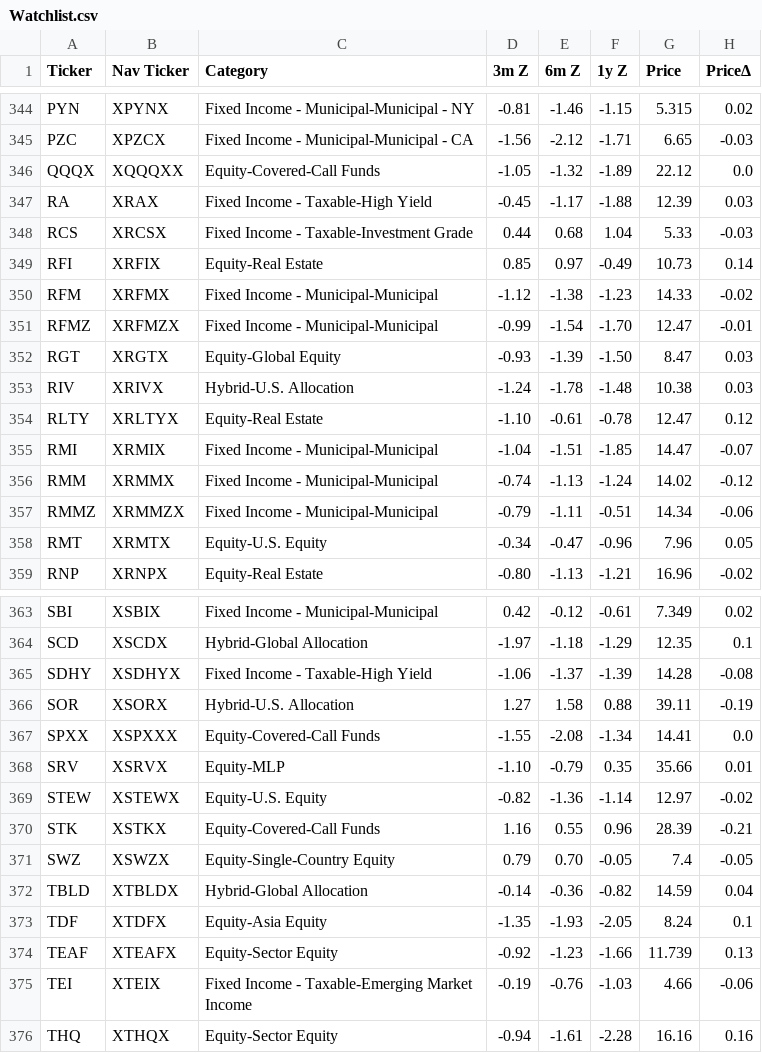
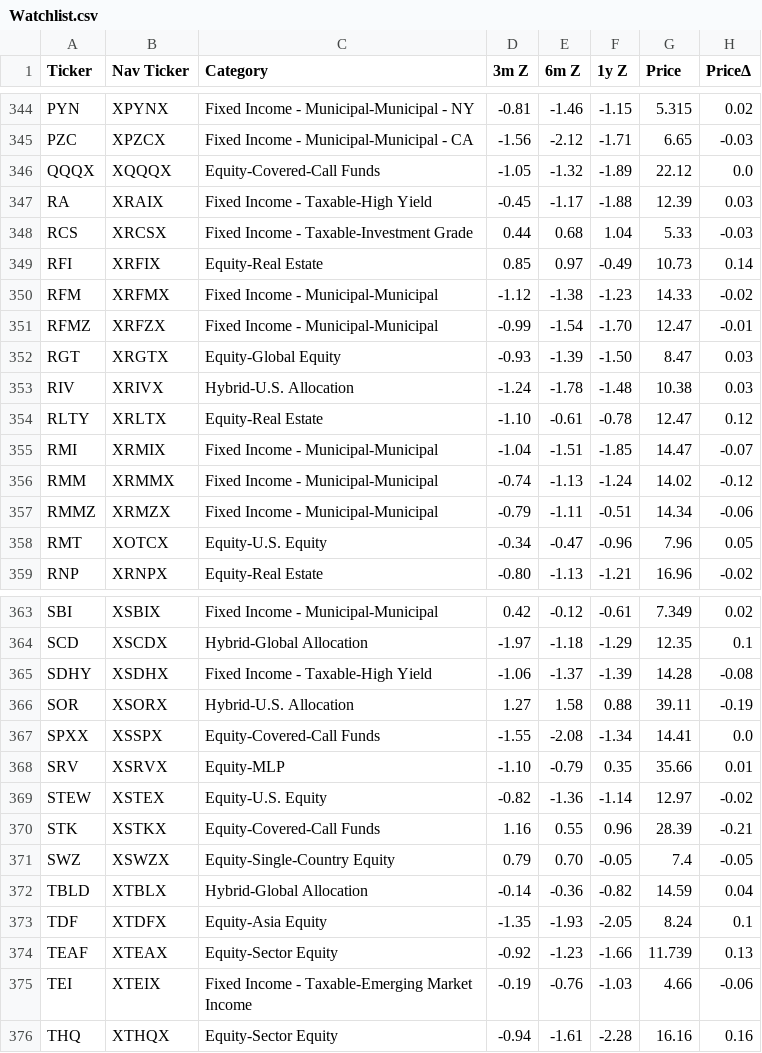
Before and after one commit to arraykov/renderapp, a CSV file: src/Watchlist.csv, drawn as a sheet; only a part is shown, gaps mark what is left out; the diff covers the shown part only; the diff names each change by its address in the sheet, - before the commit and + after, or states it on an @@ line.

```diff
--- a/src/Watchlist.csv
+++ b/src/Watchlist.csv
-B346 (Nav Ticker): XQQQXX
+B346 (Nav Ticker): XQQQX
-B347 (Nav Ticker): XRAX
+B347 (Nav Ticker): XRAIX
-B351 (Nav Ticker): XRFMZX
+B351 (Nav Ticker): XRFZX
-B354 (Nav Ticker): XRLTYX
+B354 (Nav Ticker): XRLTX
-B357 (Nav Ticker): XRMMZX
+B357 (Nav Ticker): XRMZX
-B358 (Nav Ticker): XRMTX
+B358 (Nav Ticker): XOTCX
-B365 (Nav Ticker): XSDHYX
+B365 (Nav Ticker): XSDHX
-B367 (Nav Ticker): XSPXXX
+B367 (Nav Ticker): XSSPX
-B369 (Nav Ticker): XSTEWX
+B369 (Nav Ticker): XSTEX
-B372 (Nav Ticker): XTBLDX
+B372 (Nav Ticker): XTBLX
-B374 (Nav Ticker): XTEAFX
+B374 (Nav Ticker): XTEAX
```
Also changed, not shown: 49 edited cells elsewhere in this file.
